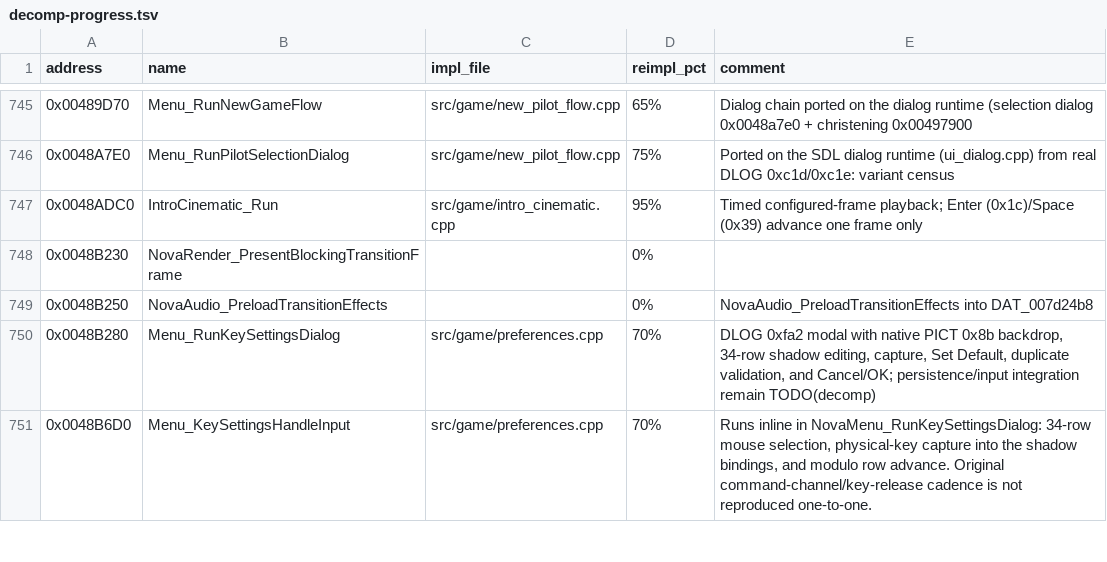
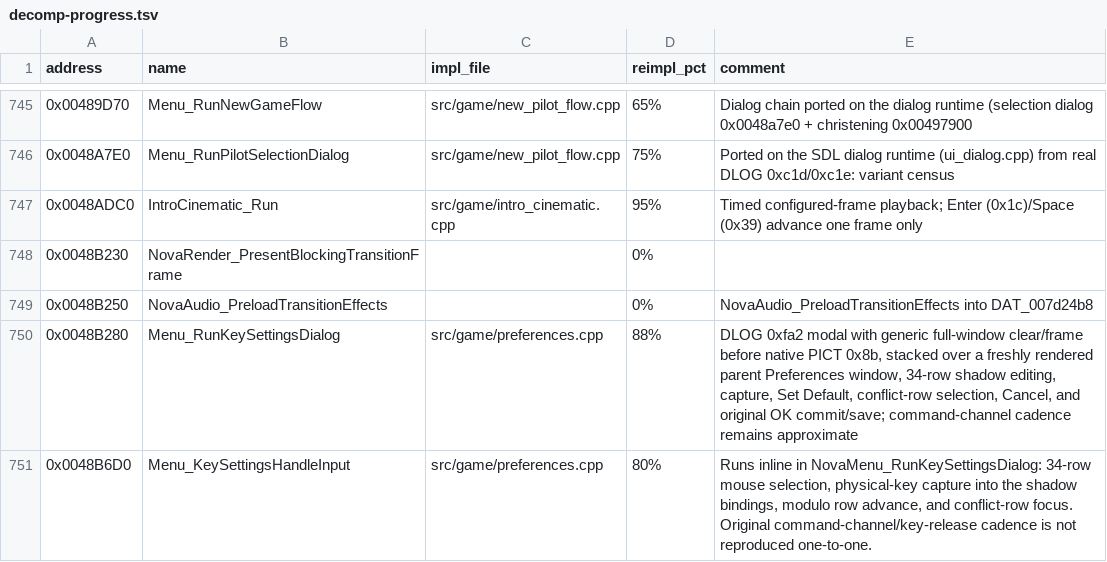
Before and after one commit to wraitii/evnova-decomp, a TSV file: decomp-progress.tsv, drawn as a sheet; only a part is shown, gaps mark what is left out; the diff covers the shown part only.

Commit message:
Complete preferences and key binding integration

```diff
--- a/decomp-progress.tsv
+++ b/decomp-progress.tsv
@@ -749,3 +749,3 @@ address	name	impl_file	reimpl_pct	comment
 0x0048B250	NovaAudio_PreloadTransitionEffects		0%	NovaAudio_PreloadTransitionEffects into DAT_007d24b8
-0x0048B280	Menu_RunKeySettingsDialog	src/game/preferences.cpp	70%	DLOG 0xfa2 modal with native PICT 0x8b backdrop, 34-row shadow editing, capture, Set Default, duplicate validation, and Cancel/OK; persistence/input integration remain TODO(decomp)
-0x0048B6D0	Menu_KeySettingsHandleInput	src/game/preferences.cpp	70%	Runs inline in NovaMenu_RunKeySettingsDialog: 34-row mouse selection, physical-key capture into the shadow bindings, and modulo row advance. Original command-channel/key-release cadence is not reproduced one-to-one.
+0x0048B280	Menu_RunKeySettingsDialog	src/game/preferences.cpp	88%	DLOG 0xfa2 modal with generic full-window clear/frame before native PICT 0x8b, stacked over a freshly rendered parent Preferences window, 34-row shadow editing, capture, Set Default, conflict-row selection, Cancel, and original OK commit/save; command-channel cadence remains approximate
+0x0048B6D0	Menu_KeySettingsHandleInput	src/game/preferences.cpp	80%	Runs inline in NovaMenu_RunKeySettingsDialog: 34-row mouse selection, physical-key capture into the shadow bindings, modulo row advance, and conflict-row focus. Original command-channel/key-release cadence is not reproduced one-to-one.
```
Also changed, not shown: 17 edited cells elsewhere in this file, 11 other files.
